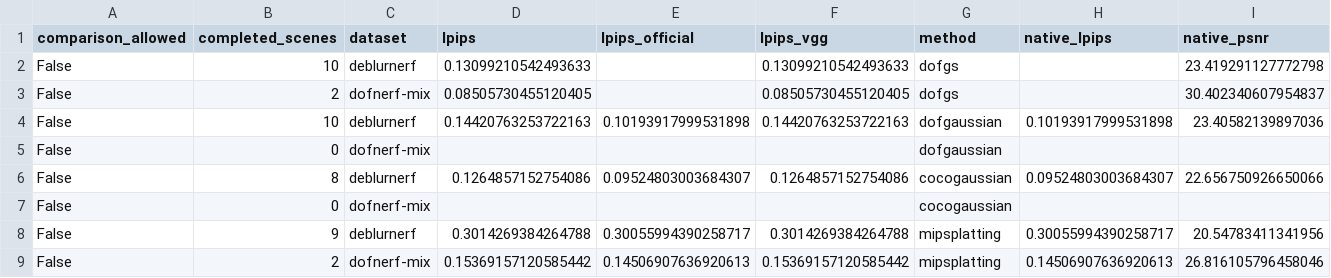
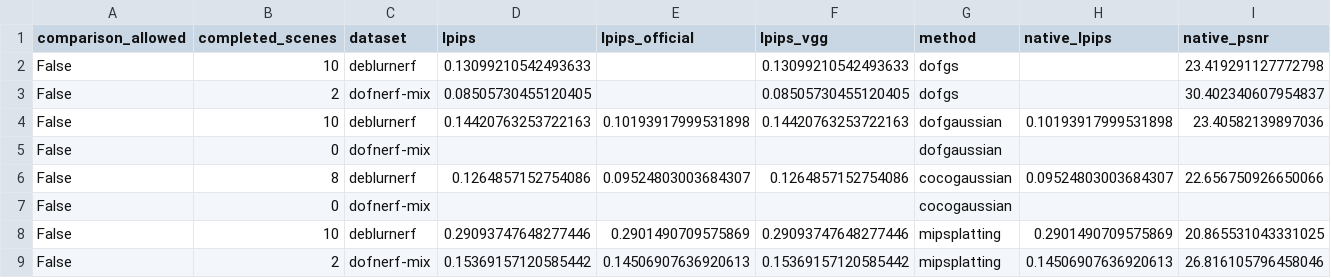
Before and after one commit to mengmcy1/OPPO-depth-guided-video-bokeh, a CSV file: 03_实验记录/records/dof-gs-repro-2026-11-05-round1-averages.csv, drawn as a sheet; only a part is shown; removed rows and columns are numbered as before the commit, all else as after; rows hold the shown columns only; the diff names each change by its address in the sheet, - before the commit and + after, or states it on an @@ line.

```diff
--- a/03_实验记录/records/dof-gs-repro-2026-11-05-round1-averages.csv
+++ b/03_实验记录/records/dof-gs-repro-2026-11-05-round1-averages.csv
-row 8: False | 9 | deblurnerf | 0.3014269384264788 | 0.30055994390258717 | 0.3014269384264788 | mipsplatting | 0.30055994390258717 | 20.54783411341956
+row 8: False | 10 | deblurnerf | 0.29093747648277446 | 0.2901490709575869 | 0.29093747648277446 | mipsplatting | 0.2901490709575869 | 20.865531043331025
```
Also changed, not shown: 03_实验记录/records/dof-gs-repro-2026-11-05-round1-A-and-R0.csv, 2 other files.
